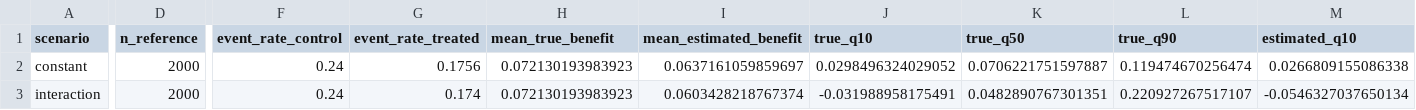
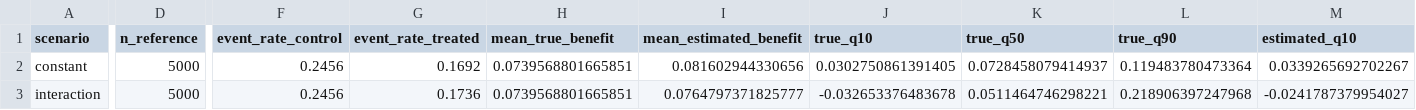
Before and after one commit to valentinklotzbuecher/jcod, a CSV file: results/scenario-summary.csv, drawn as a sheet; only a part is shown, gaps mark what is left out; the diff covers the shown part only; the diff names each change by its address in the sheet, - before the commit and + after, or states it on an @@ line.

```diff
--- a/results/scenario-summary.csv
+++ b/results/scenario-summary.csv
-D2:D3 (n_reference): 2000
+D2:D3 (n_reference): 5000
-F2:F3 (event_rate_control): 0.24
+F2:F3 (event_rate_control): 0.2456
-G2 (event_rate_treated): 0.1756
+G2 (event_rate_treated): 0.1692
-H2:H3 (mean_true_benefit): 0.072130193983923
+H2:H3 (mean_true_benefit): 0.0739568801665851
-I2 (mean_estimated_benefit): 0.0637161059859697
+I2 (mean_estimated_benefit): 0.081602944330656
-J2 (true_q10): 0.0298496324029052
+J2 (true_q10): 0.0302750861391405
-K2 (true_q50): 0.0706221751597887
+K2 (true_q50): 0.0728458079414937
-L2 (true_q90): 0.119474670256474
+L2 (true_q90): 0.119483780473364
-M2 (estimated_q10): 0.0266809155086338
+M2 (estimated_q10): 0.0339265692702267
-G3 (event_rate_treated): 0.174
+G3 (event_rate_treated): 0.1736
-I3 (mean_estimated_benefit): 0.0603428218767374
+I3 (mean_estimated_benefit): 0.0764797371825777
-J3 (true_q10): -0.031988958175491
+J3 (true_q10): -0.032653376483678
-K3 (true_q50): 0.0482890767301351
+K3 (true_q50): 0.0511464746298221
-L3 (true_q90): 0.220927267517107
+L3 (true_q90): 0.218906397247968
-M3 (estimated_q10): -0.0546327037650134
+M3 (estimated_q10): -0.0241787379954027
```
Also changed, not shown: 6 edited cells elsewhere in this file, results/classification.csv, results/sorted-effects.csv, 48 other files.
